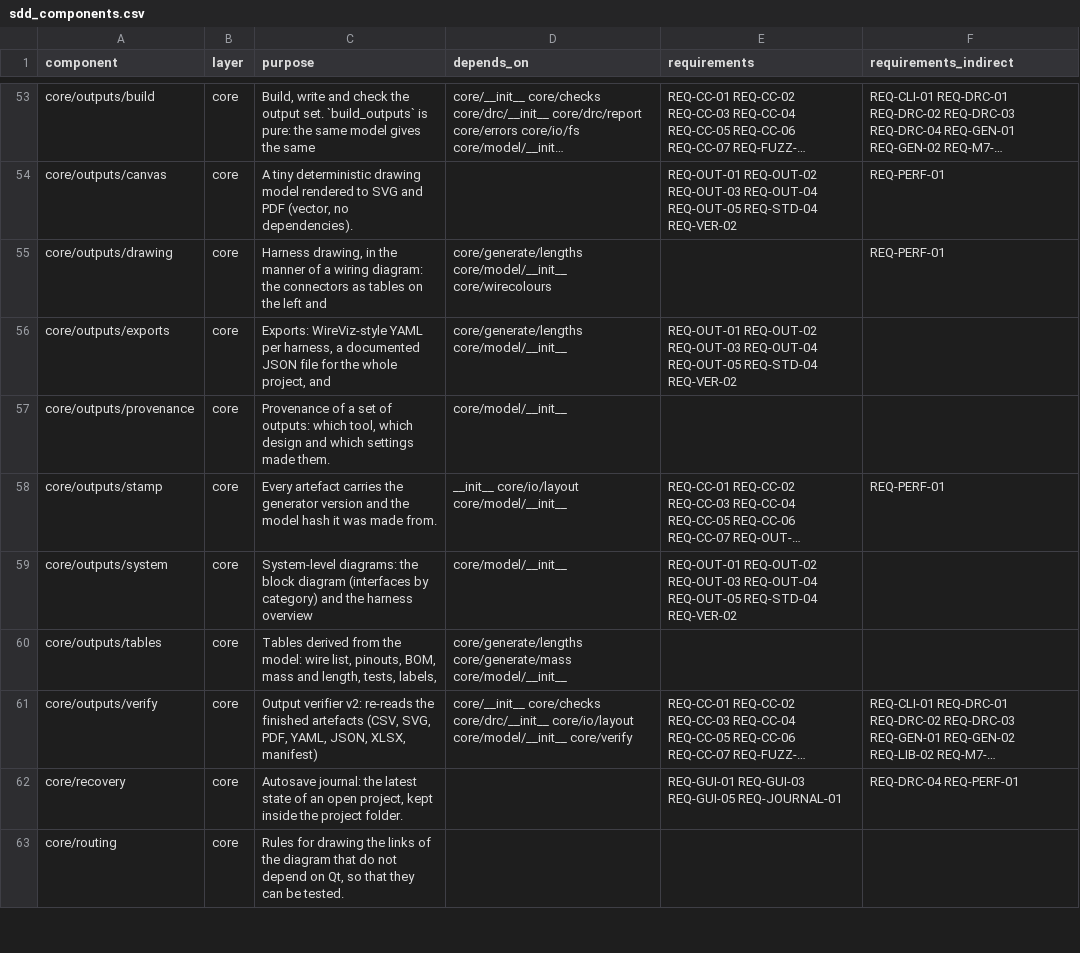
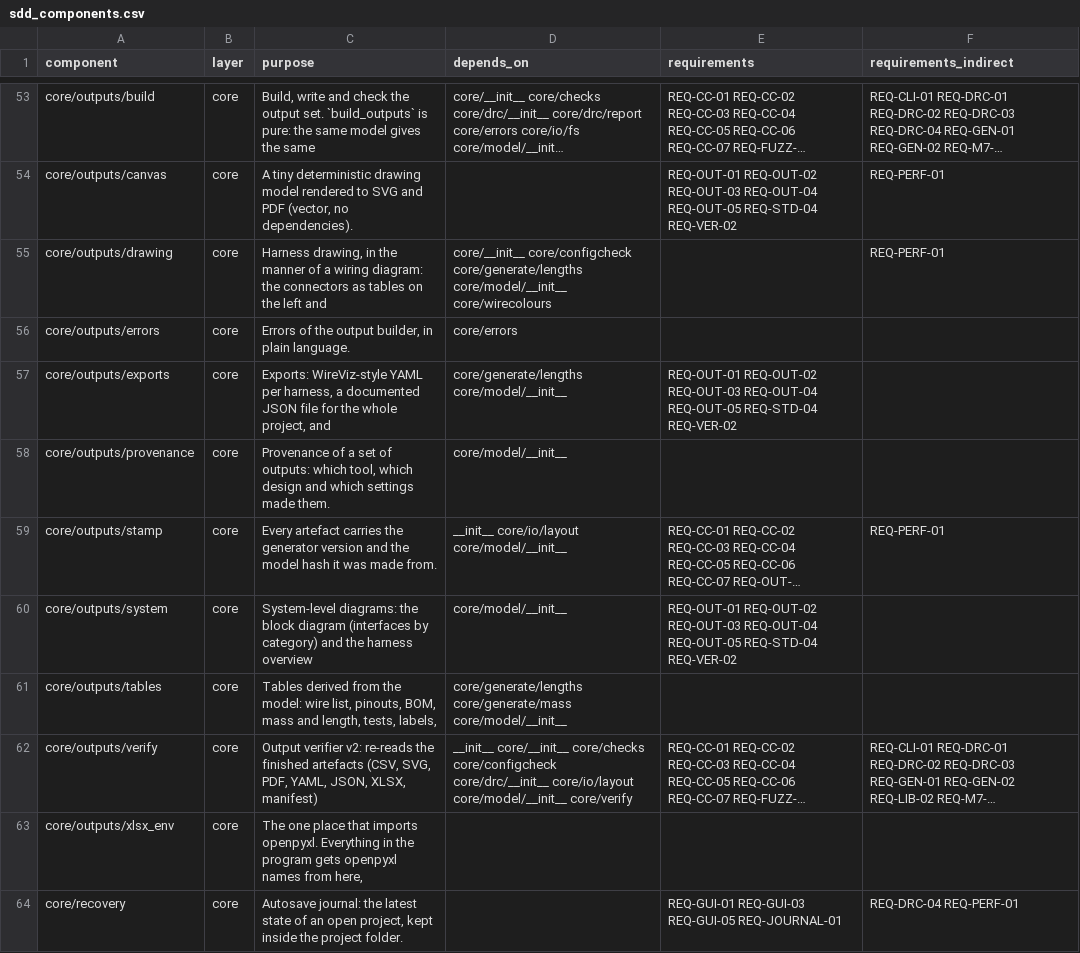
Before and after one commit to 0h3xn4/WireViz-HarnessDesignStudio, a CSV file: harness/compliance/sdd_components.csv, drawn as a sheet; only a part is shown, gaps mark what is left out; the shorter side is filled out with more unchanged rows; long unchanged cells end in …; addresses are those after the commit; the diff names each change by its address in the sheet, - before the commit and + after, or states it on an @@ line.

```diff
--- a/harness/compliance/sdd_components.csv
+++ b/harness/compliance/sdd_components.csv
-D55 (depends_on): core/generate/lengths core/model/__init__…
+D55 (depends_on): core/__init__ core/configcheck core/generate/lengths core/model/__init__…
+row 56: core/outputs/errors | core | Errors of the output builder, in plain language. | core/errors
-D62 (depends_on): core/__init__ core/checks core/drc/__init__ core/io/layout…
+D62 (depends_on): __init__ core/__init__ core/checks core/configcheck core/drc/__init__ core/io/layout…
+row 63: core/outputs/xlsx_env | core | The one place that imports openpyxl. Everything in the program gets openpyxl names from here,
```
Also changed, not shown: 19 other files.
